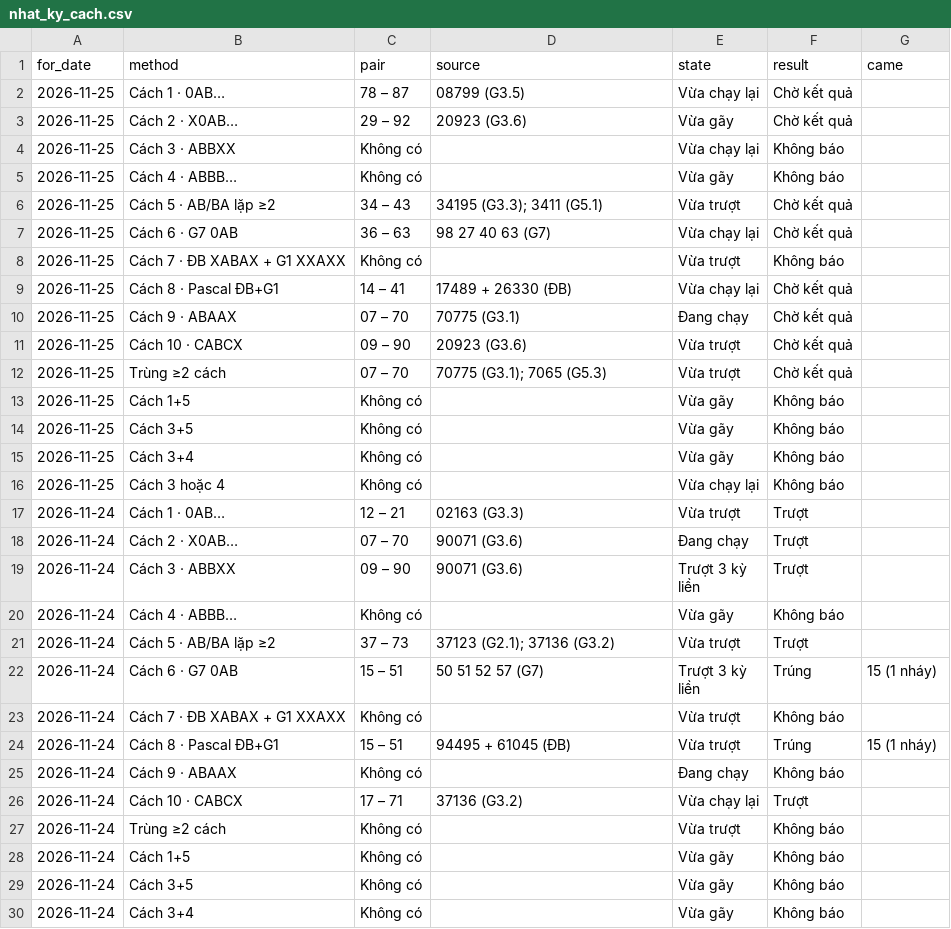
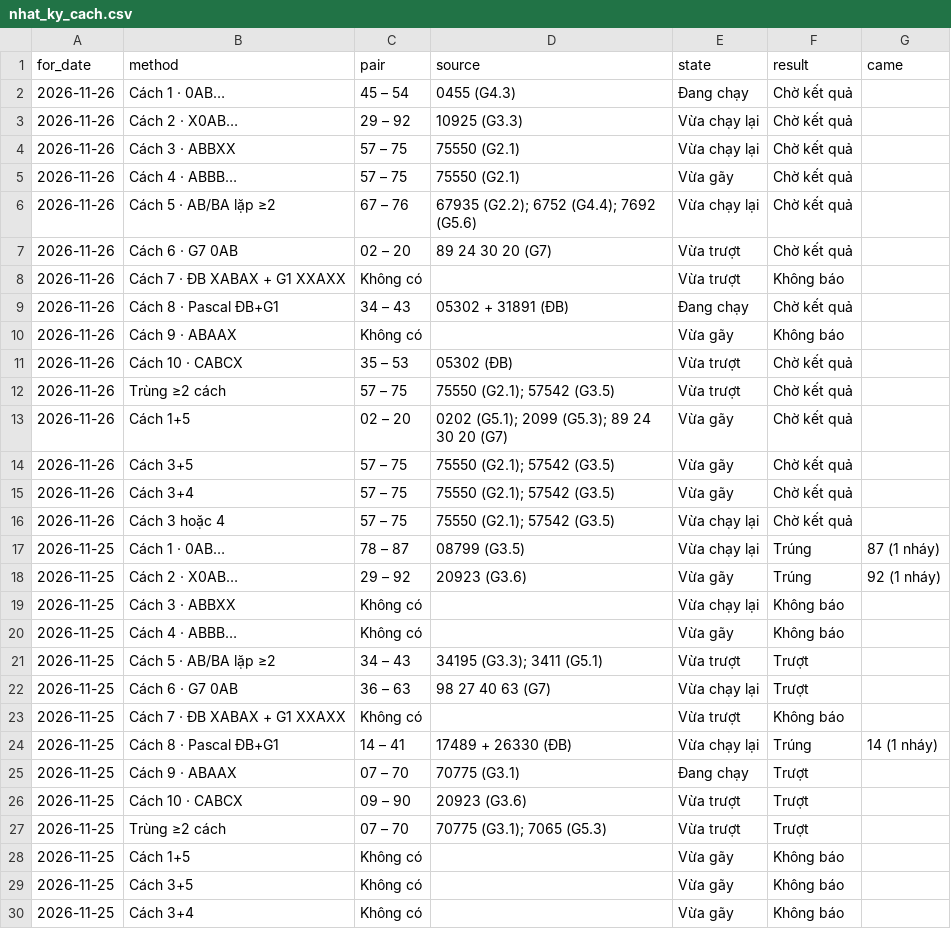
Before and after one commit to chutieuhamchoi/Nghiencuu, a CSV file: xsmb/data/nhat_ky_cach.csv, drawn as a sheet; only a part is shown; the shorter side is filled out with more unchanged rows.

```diff
--- a/xsmb/data/nhat_ky_cach.csv
+++ b/xsmb/data/nhat_ky_cach.csv
@@ -1,13 +1,28 @@
 for_date,method,pair,source,state,result,came
-2026-11-25,Cách 1 · 0AB…,78 – 87,08799 (G3.5),Vừa chạy lại,Chờ kết quả,
-2026-11-25,Cách 2 · X0AB…,29 – 92,20923 (G3.6),Vừa gãy,Chờ kết quả,
+2026-11-26,Cách 1 · 0AB…,45 – 54,0455 (G4.3),Đang chạy,Chờ kết quả,
+2026-11-26,Cách 2 · X0AB…,29 – 92,10925 (G3.3),Vừa chạy lại,Chờ kết quả,
+2026-11-26,Cách 3 · ABBXX,57 – 75,75550 (G2.1),Vừa chạy lại,Chờ kết quả,
+2026-11-26,Cách 4 · ABBB…,57 – 75,75550 (G2.1),Vừa gãy,Chờ kết quả,
+2026-11-26,Cách 5 · AB/BA lặp ≥2,67 – 76,67935 (G2.2); 6752 (G4.4); 7692 (G5.6),Vừa chạy lại,Chờ kết quả,
+2026-11-26,Cách 6 · G7 0AB,02 – 20,89 24 30 20 (G7),Vừa trượt,Chờ kết quả,
+2026-11-26,Cách 7 · ĐB XABAX + G1 XXAXX,Không có,,Vừa trượt,Không báo,
+2026-11-26,Cách 8 · Pascal ĐB+G1,34 – 43,05302 + 31891 (ĐB),Đang chạy,Chờ kết quả,
+2026-11-26,Cách 9 · ABAAX,Không có,,Vừa gãy,Không báo,
+2026-11-26,Cách 10 · CABCX,35 – 53,05302 (ĐB),Vừa trượt,Chờ kết quả,
+2026-11-26,Trùng ≥2 cách,57 – 75,75550 (G2.1); 57542 (G3.5),Vừa trượt,Chờ kết quả,
+2026-11-26,Cách 1+5,02 – 20,0202 (G5.1); 2099 (G5.3); 89 24 30 20 (G7),Vừa gãy,Chờ kết quả,
+2026-11-26,Cách 3+5,57 – 75,75550 (G2.1); 57542 (G3.5),Vừa gãy,Chờ kết quả,
+2026-11-26,Cách 3+4,57 – 75,75550 (G2.1); 57542 (G3.5),Vừa gãy,Chờ kết quả,
+2026-11-26,Cách 3 hoặc 4,57 – 75,75550 (G2.1); 57542 (G3.5),Vừa chạy lại,Chờ kết quả,
+2026-11-25,Cách 1 · 0AB…,78 – 87,08799 (G3.5),Vừa chạy lại,Trúng,87 (1 nháy)
+2026-11-25,Cách 2 · X0AB…,29 – 92,20923 (G3.6),Vừa gãy,Trúng,92 (1 nháy)
 2026-11-25,Cách 3 · ABBXX,Không có,,Vừa chạy lại,Không báo,
 2026-11-25,Cách 4 · ABBB…,Không có,,Vừa gãy,Không báo,
-2026-11-25,Cách 5 · AB/BA lặp ≥2,34 – 43,34195 (G3.3); 3411 (G5.1),Vừa trượt,Chờ kết quả,
-2026-11-25,Cách 6 · G7 0AB,36 – 63,98 27 40 63 (G7),Vừa chạy lại,Chờ kết quả,
+2026-11-25,Cách 5 · AB/BA lặp ≥2,34 – 43,34195 (G3.3); 3411 (G5.1),Vừa trượt,Trượt,
+2026-11-25,Cách 6 · G7 0AB,36 – 63,98 27 40 63 (G7),Vừa chạy lại,Trượt,
 2026-11-25,Cách 7 · ĐB XABAX + G1 XXAXX,Không có,,Vừa trượt,Không báo,
-2026-11-25,Cách 8 · Pascal ĐB+G1,14 – 41,17489 + 26330 (ĐB),Vừa chạy lại,Chờ kết quả,
-2026-11-25,Cách 9 · ABAAX,07 – 70,70775 (G3.1),Đang chạy,Chờ kết quả,
-2026-11-25,Cách 10 · CABCX,09 – 90,20923 (G3.6),Vừa trượt,Chờ kết quả,
-2026-11-25,Trùng ≥2 cách,07 – 70,70775 (G3.1); 7065 (G5.3),Vừa trượt,Chờ kết quả,
+2026-11-25,Cách 8 · Pascal ĐB+G1,14 – 41,17489 + 26330 (ĐB),Vừa chạy lại,Trúng,14 (1 nháy)
+2026-11-25,Cách 9 · ABAAX,07 – 70,70775 (G3.1),Đang chạy,Trượt,
+2026-11-25,Cách 10 · CABCX,09 – 90,20923 (G3.6),Vừa trượt,Trượt,
+2026-11-25,Trùng ≥2 cách,07 – 70,70775 (G3.1); 7065 (G5.3),Vừa trượt,Trượt,
 2026-11-25,Cách 1+5,Không có,,Vừa gãy,Không báo,
```
Also changed, not shown: xsmb/data/best.csv, xsmb/data/de_xuat.csv, 6 other files.
